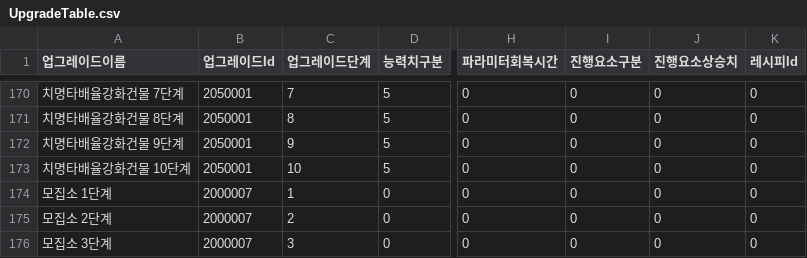
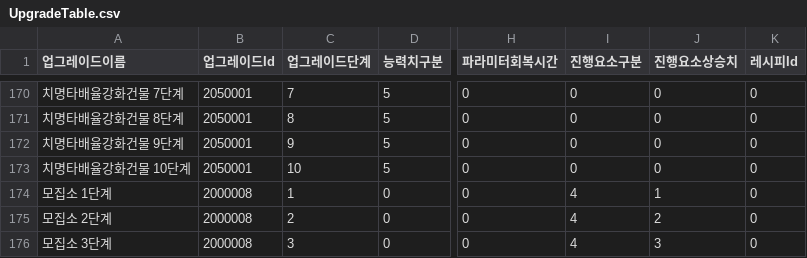
Before and after one commit to HAGU-G/Team-Lost-Vikings, a CSV file: Assets/DataTable/UpgradeTable.csv, drawn as a sheet; only a part is shown, gaps mark what is left out; the diff names each change by its address in the sheet, - before the commit and + after, or states it on an @@ line.

```diff
--- a/Assets/DataTable/UpgradeTable.csv
+++ b/Assets/DataTable/UpgradeTable.csv
-B174:B176 (업그레이드Id): 2000007
+B174:B176 (업그레이드Id): 2000008
-I174:I176 (진행요소구분): 0
+I174:I176 (진행요소구분): 4
-J174 (진행요소상승치): 0
+J174 (진행요소상승치): 1
-J175 (진행요소상승치): 0
+J175 (진행요소상승치): 2
-J176 (진행요소상승치): 0
+J176 (진행요소상승치): 3
```
Also changed, not shown: Assets/DataTable/BuildingTable.csv, Assets/DataTable/UnitTable.csv, 10 other files.
